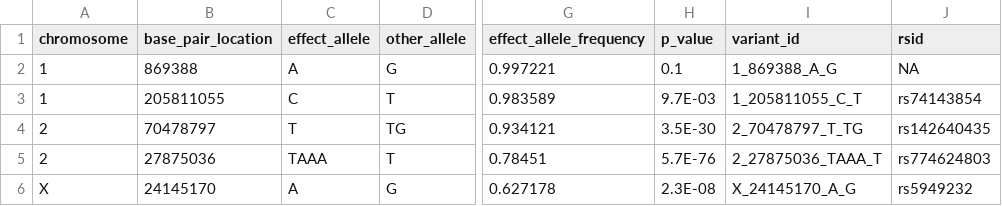
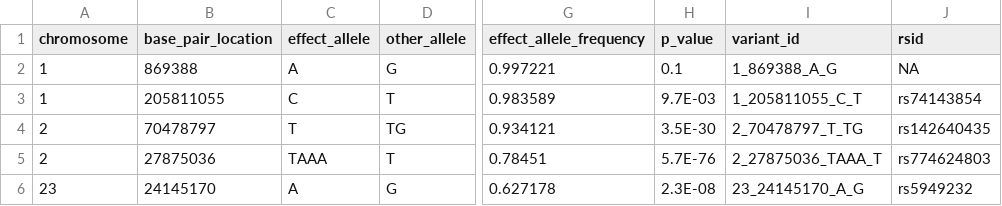
Before and after one commit to EBISPOT/gwas-summary-statistics-standard, a TSV file: examples/0000123.tsv, drawn as a sheet; only a part is shown, gaps mark what is left out; the diff names each change by its address in the sheet, - before the commit and + after, or states it on an @@ line.

Commit message:
fixing refs and example

```diff
--- a/examples/0000123.tsv
+++ b/examples/0000123.tsv
-A6 (chromosome): X
+A6 (chromosome): 23
-I6 (variant_id): X_24145170_A_G
+I6 (variant_id): 23_24145170_A_G
```
Also changed, not shown: 2 other files.
